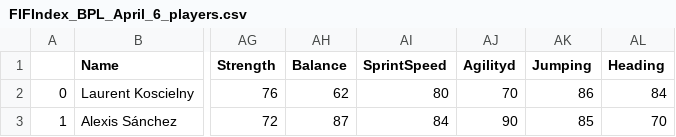
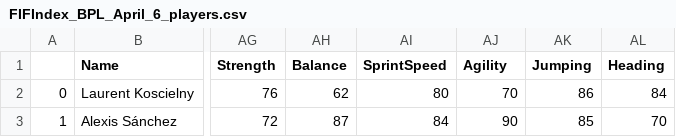
Before and after one commit to yaqinh/CS506S17ProjectSoccerScout, a CSV file: FIFAIndexWebScarper/FIFIndex_BPL_April_6_players.csv, drawn as a sheet; only a part is shown, gaps mark what is left out; the diff names each change by its address in the sheet, - before the commit and + after, or states it on an @@ line.

```diff
--- a/FIFAIndexWebScarper/FIFIndex_BPL_April_6_players.csv
+++ b/FIFAIndexWebScarper/FIFIndex_BPL_April_6_players.csv
-AJ1: Agilityd
+AJ1: Agility
```
Also changed, not shown: 2 other files.
